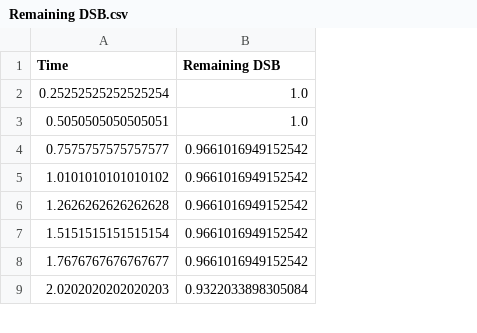
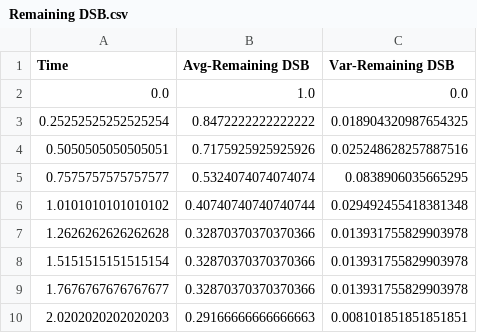
Before and after one commit to alebertolet/RadDamDNA, a CSV file: RadDamDNA/bioStage/Remaining DSB.csv, drawn as a sheet; only a part is shown; removed rows and columns are numbered as before the commit, all else as after; the diff names each change by its address in the sheet, - before the commit and + after, or states it on an @@ line.

```diff
--- a/RadDamDNA/bioStage/Remaining DSB.csv
+++ b/RadDamDNA/bioStage/Remaining DSB.csv
-column B (Remaining DSB), rows 2-9: 1.0 | 1.0 | 0.9661016949152542 | 0.9661016949152542 | 0.9661016949152542 | 0.9661016949152542 | 0.9661016949152542 | 0.9322033898305084
+column B (Avg-Remaining DSB), rows 3-10: 0.8472222222222222 | 0.7175925925925926 | 0.5324074074074074 | 0.40740740740740744 | 0.32870370370370366 | 0.32870370370370366 | 0.32870370370370366 | 0.29166666666666663
+column C (Var-Remaining DSB), rows 3-10: 0.018904320987654325 | 0.025248628257887516 | 0.0838906035665295 | 0.029492455418381348 | 0.013931755829903978 | 0.013931755829903978 | 0.013931755829903978 | 0.008101851851851851
+row 2: 0.0 | 1.0 | 0.0
```
Also changed, not shown: 4 other files.
